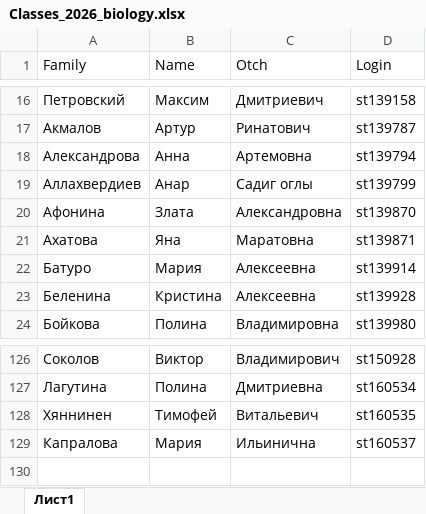
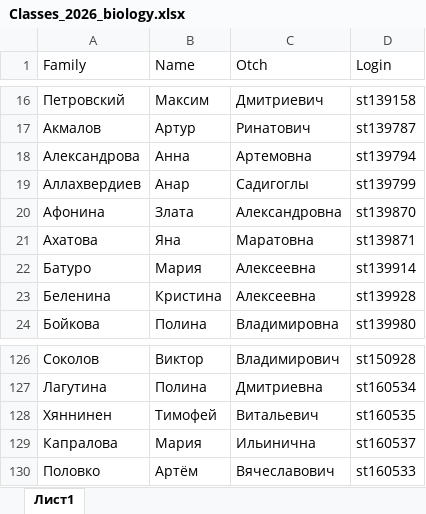
Before and after one commit to polydora/General-ecology, an Excel workbook: data/Classes_2026_biology.xlsx, sheet Лист1, drawn as a sheet; only a part is shown, gaps mark what is left out; values as stored, in another font and other column widths than the file's, no borders; the diff names each change by its address in the sheet, - before the commit and + after, or states it on an @@ line.

```diff
--- a/data/Classes_2026_biology.xlsx (sheet Лист1)
+++ b/data/Classes_2026_biology.xlsx (sheet Лист1)
-C19 (Otch): Садиг оглы
+C19 (Otch): Садигоглы
+row 130: Половко | Артём | Вячеславович | st160533
```
Also changed, not shown: 3 other files.
